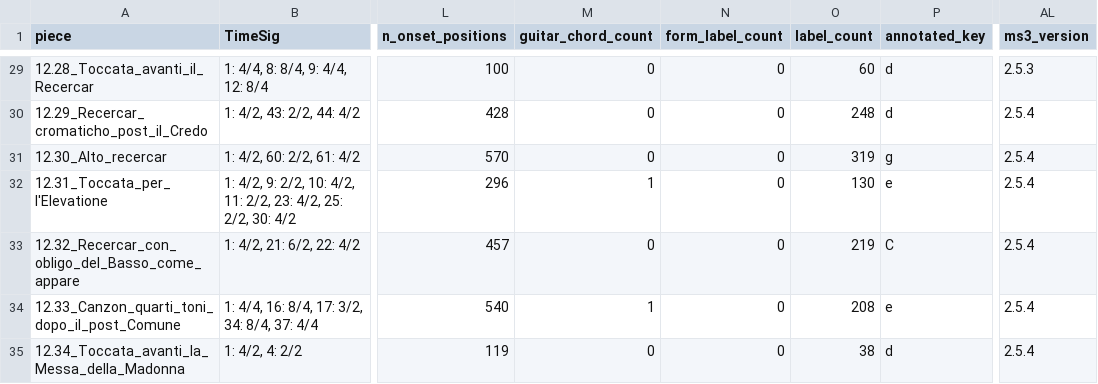
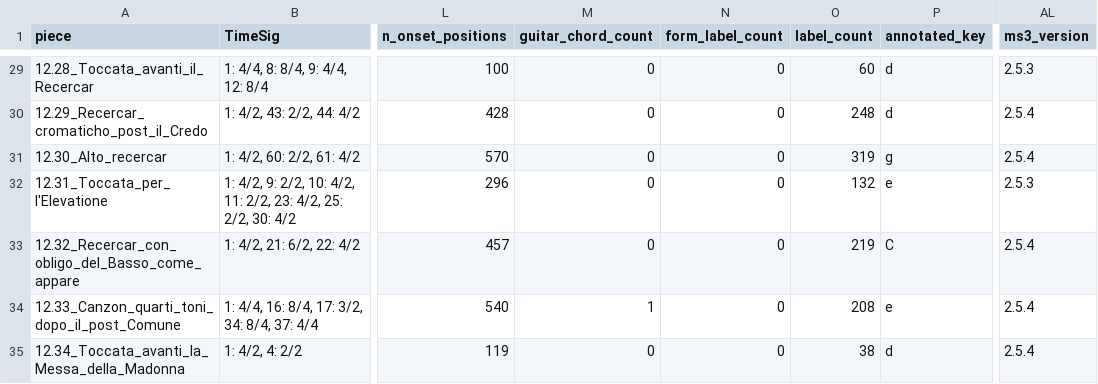
Before and after one commit to DCMLab/frescobaldi_fiori_musicali, a TSV file: metadata.tsv, drawn as a sheet; only a part is shown, gaps mark what is left out; the diff names each change by its address in the sheet, - before the commit and + after, or states it on an @@ line.

```diff
--- a/metadata.tsv
+++ b/metadata.tsv
-M32 (guitar_chord_count): 1
+M32 (guitar_chord_count): 0
-O32 (label_count): 130
+O32 (label_count): 132
-AL32 (ms3_version): 2.5.4
+AL32 (ms3_version): 2.5.3
```
Also changed, not shown: harmonies/12.31_Toccata_per_l'Elevatione.harmonies.tsv, reviewed/12.31_Toccata_per_l'Elevatione_reviewed.tsv, 8 other files.
